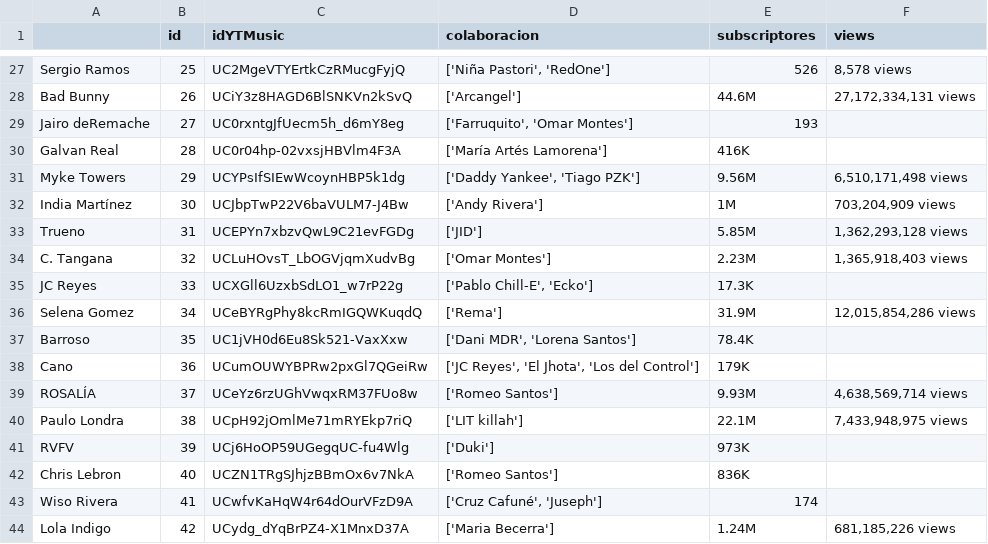
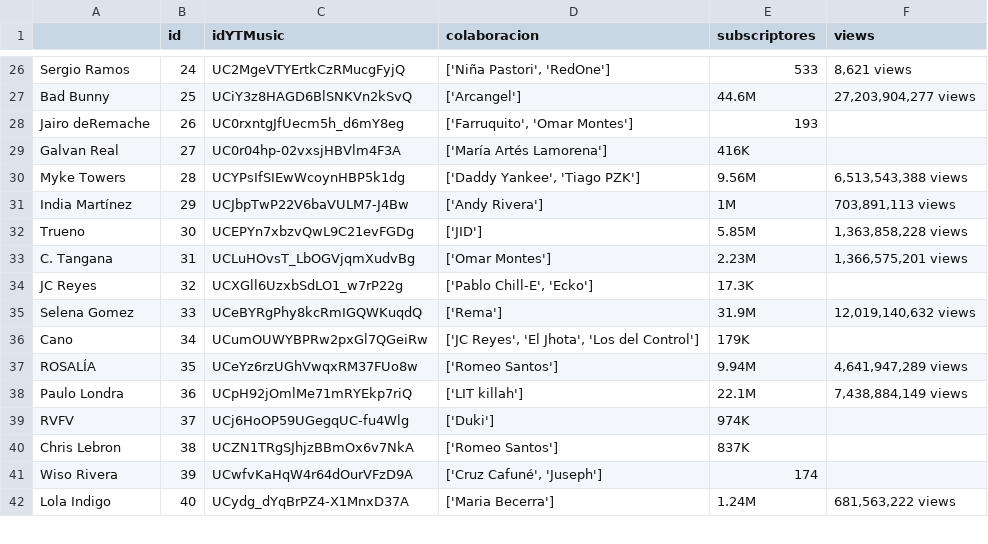
Before and after one commit to danidmg/Proyecto-YTMusic, a CSV file: finished.csv, drawn as a sheet; only a part is shown, gaps mark what is left out; removed rows and columns are numbered as before the commit, all else as after; the diff covers the shown part only; the diff names each change by its address in the sheet, - before the commit and + after, or states it on an @@ line.

```diff
--- a/finished.csv
+++ b/finished.csv
-B26 (id): 25
+B26 (id): 24
-E26 (subscriptores): 526
+E26 (subscriptores): 533
-F26 (views): 8,578 views
+F26 (views): 8,621 views
-B27 (id): 26
+B27 (id): 25
-F27 (views): 27,172,334,131 views
+F27 (views): 27,203,904,277 views
-B28 (id): 27
+B28 (id): 26
-B29 (id): 28
+B29 (id): 27
-B30 (id): 29
+B30 (id): 28
-F30 (views): 6,510,171,498 views
+F30 (views): 6,513,543,388 views
-B31 (id): 30
+B31 (id): 29
-F31 (views): 703,204,909 views
+F31 (views): 703,891,113 views
-B32 (id): 31
+B32 (id): 30
-F32 (views): 1,362,293,128 views
+F32 (views): 1,363,858,228 views
-B33 (id): 32
+B33 (id): 31
-F33 (views): 1,365,918,403 views
+F33 (views): 1,366,575,201 views
-B34 (id): 33
+B34 (id): 32
-B35 (id): 34
+B35 (id): 33
-F35 (views): 12,015,854,286 views
+F35 (views): 12,019,140,632 views
-row 37: Barroso | 35 | UC1jVH0d6Eu8Sk521-VaxXxw | ['Dani MDR', 'Lorena Santos'] | 78.4K
-B36 (id): 36
+B36 (id): 34
-B37 (id): 37
+B37 (id): 35
-E37 (subscriptores): 9.93M
+E37 (subscriptores): 9.94M
-F37 (views): 4,638,569,714 views
+F37 (views): 4,641,947,289 views
-B38 (id): 38
+B38 (id): 36
-F38 (views): 7,433,948,975 views
+F38 (views): 7,438,884,149 views
-B39 (id): 39
+B39 (id): 37
-E39 (subscriptores): 973K
+E39 (subscriptores): 974K
-B40 (id): 40
+B40 (id): 38
-E40 (subscriptores): 836K
+E40 (subscriptores): 837K
-B41 (id): 41
+B41 (id): 39
-B42 (id): 42
+B42 (id): 40
-F42 (views): 681,185,226 views
+F42 (views): 681,563,222 views
```
Also changed, not shown: 2 added rows, 3 removed rows and 45 edited cells elsewhere in this file, aristas.csv, 1 other file.
